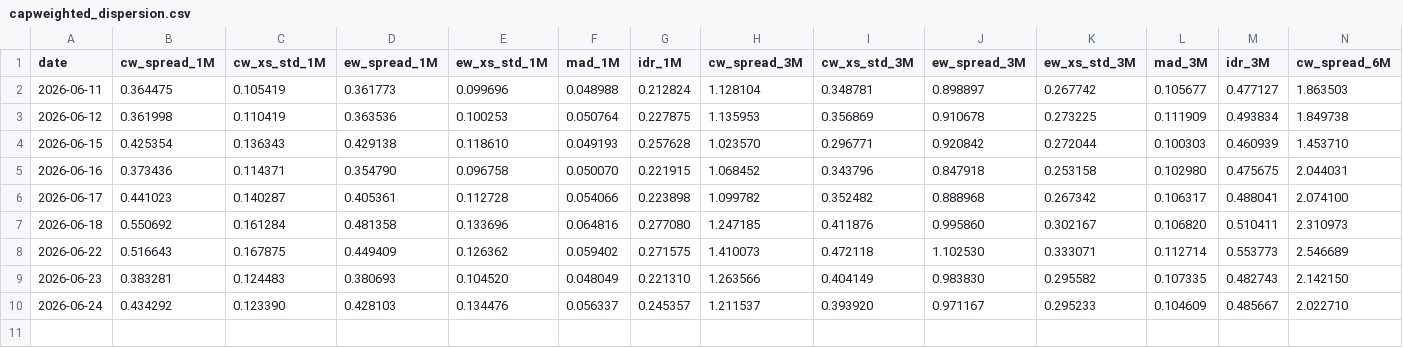
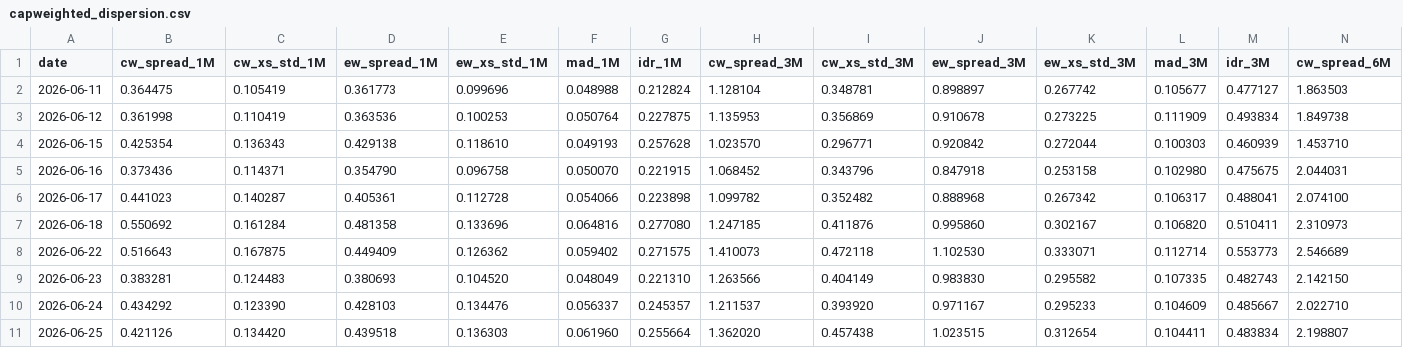
Before and after one commit to vpansare1/sp500-dispersion, a CSV file: data/capweighted_dispersion.csv, drawn as a sheet; only a part is shown; rows hold the shown columns only; the diff names each change by its address in the sheet, - before the commit and + after, or states it on an @@ line.

```diff
--- a/data/capweighted_dispersion.csv
+++ b/data/capweighted_dispersion.csv
+row 11: 2026-06-25 | 0.421126 | 0.134420 | 0.439518 | 0.136303 | 0.061960 | 0.255664 | 1.362020 | 0.457438 | 1.023515 | 0.312654 | 0.104411 | 0.483834 | 2.198807
```
Also changed, not shown: data/spx.csv, 11 other files.
